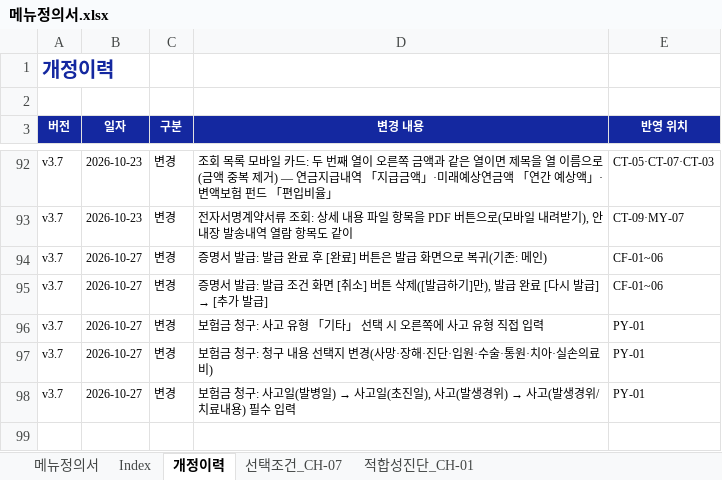
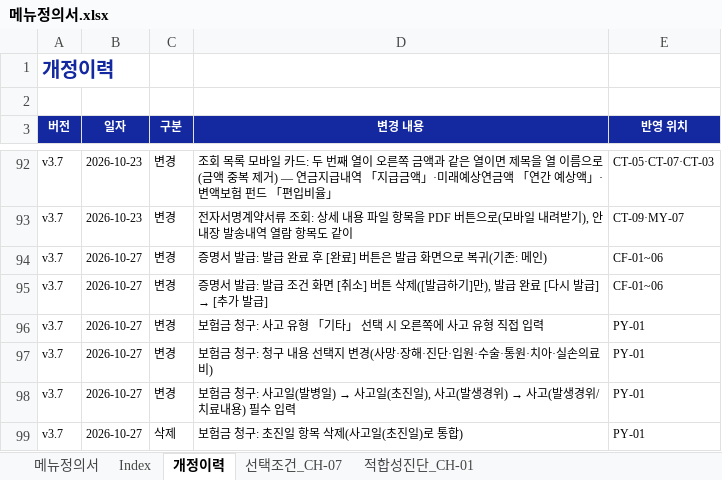
Before and after one commit to jongho-han/one-channel_v2, an Excel workbook: docs/메뉴정의서.xlsx, sheet 개정이력, drawn as a sheet; only a part is shown, gaps mark what is left out; values as stored, in another font and other column widths than the file's, no borders; the diff names each change by its address in the sheet, - before the commit and + after, or states it on an @@ line.

```diff
--- a/docs/메뉴정의서.xlsx (sheet 개정이력)
+++ b/docs/메뉴정의서.xlsx (sheet 개정이력)
+row 99: v3.7 | 2026-10-27 | 삭제 | 보험금 청구: 초진일 항목 삭제(사고일(초진일)로 통합) | PY-01
```
Also changed, not shown: sheet 메뉴정의서, 6 other files.
